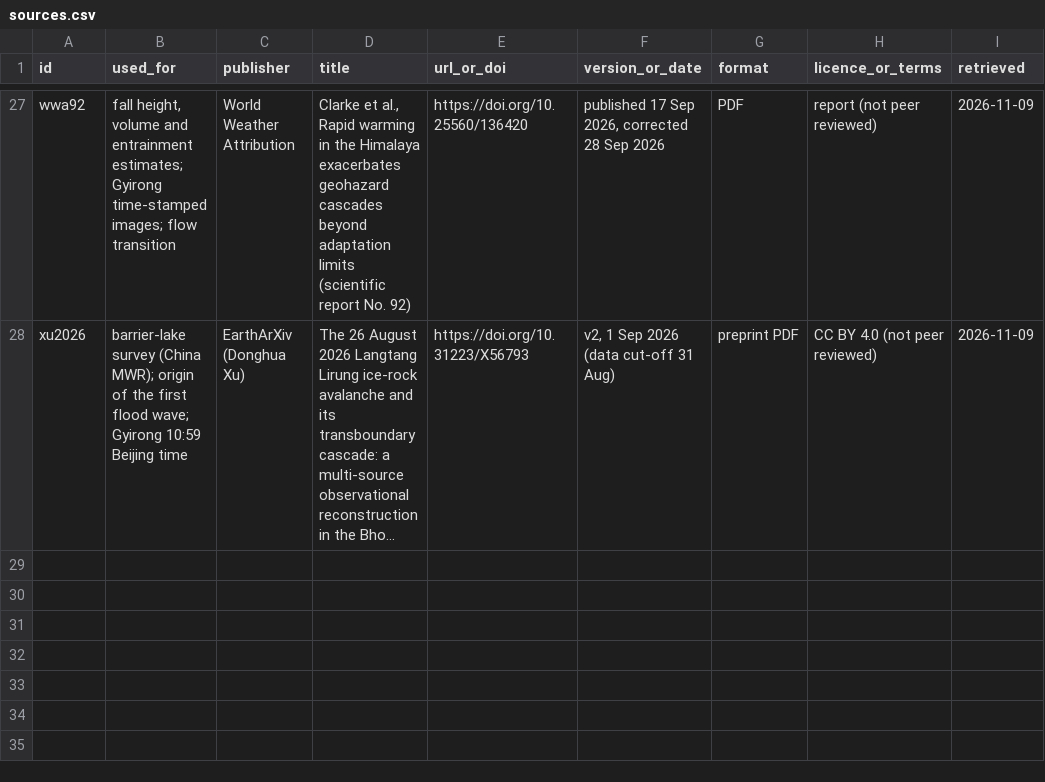
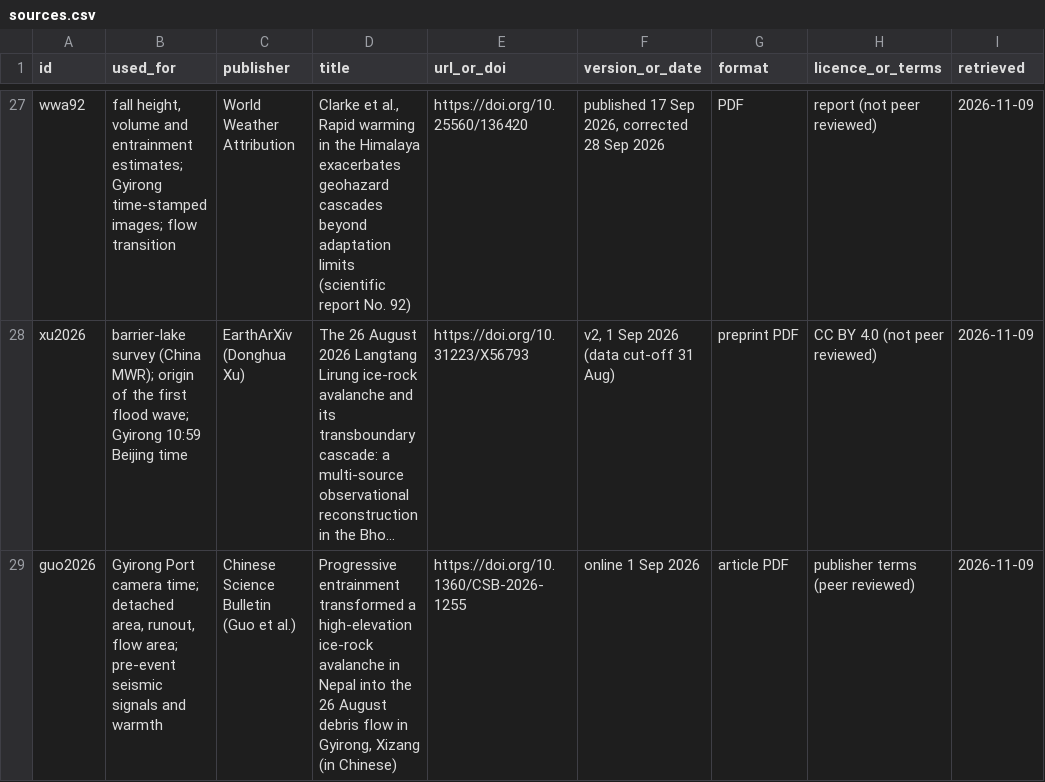
Before and after one commit to IbaadGEO/trishuli-flood-trace, a CSV file: sources.csv, drawn as a sheet; only a part is shown, gaps mark what is left out; long unchanged cells end in …; the diff names each change by its address in the sheet, - before the commit and + after, or states it on an @@ line.

Commit message:
Cite Guo et al. (Chin Sci Bull): port camera time, detached area, runout, pre-event signals

```diff
--- a/sources.csv
+++ b/sources.csv
+row 29: guo2026 | Gyirong Port camera time; detached area, runout, flow area; pre-event seismic signals and warmth | Chinese Science Bulletin (Guo et al.) | Progressive entrainment transformed a high-elevation ice-rock avalanche in Nepal into the 26 August debris flow in Gyirong, Xizang (in Chinese) | https://doi.org/10.1360/CSB-2026-1255 | online 1 Sep 2026 | article PDF | publisher terms (peer reviewed) | 2026-11-09
```
Also changed, not shown: anchors.csv, 6 other files.
